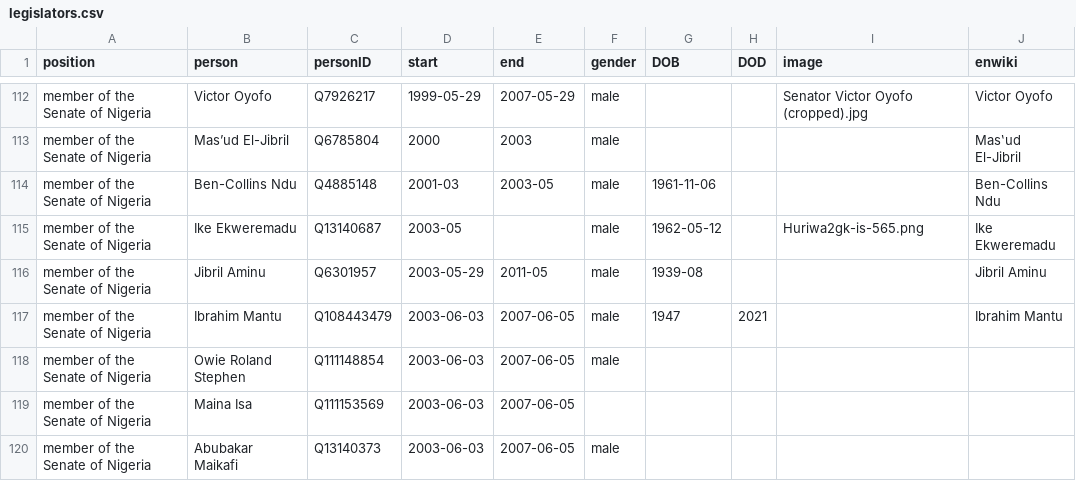
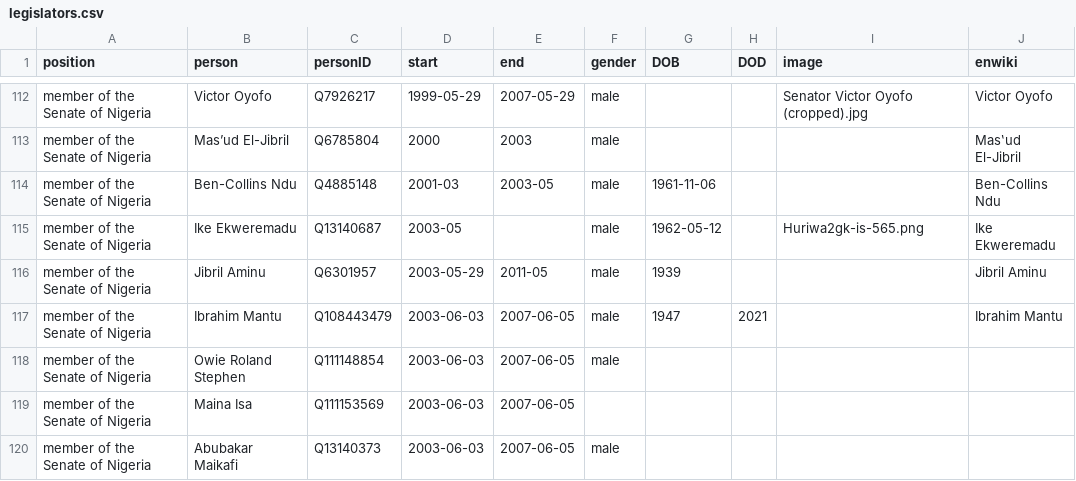
Before and after one commit to every-politician-scrapers/nigeria, a CSV file: html/legislators.csv, drawn as a sheet; only a part is shown, gaps mark what is left out.

Commit message:
PCB update

```diff
--- a/html/legislators.csv
+++ b/html/legislators.csv
@@ -115,3 +115,3 @@ member of the Senate of Nigeria,Ben-Collins Ndu,Q4885148,2001-03,2003-05,male,19
 member of the Senate of Nigeria,Ike Ekweremadu,Q13140687,2003-05,,male,1962-05-12,,Huriwa2gk-is-565.png,Ike Ekweremadu
-member of the Senate of Nigeria,Jibril Aminu,Q6301957,2003-05-29,2011-05,male,1939-08,,,Jibril Aminu
+member of the Senate of Nigeria,Jibril Aminu,Q6301957,2003-05-29,2011-05,male,1939,,,Jibril Aminu
 member of the Senate of Nigeria,Ibrahim Mantu,Q108443479,2003-06-03,2007-06-05,male,1947,2021,,Ibrahim Mantu
```
